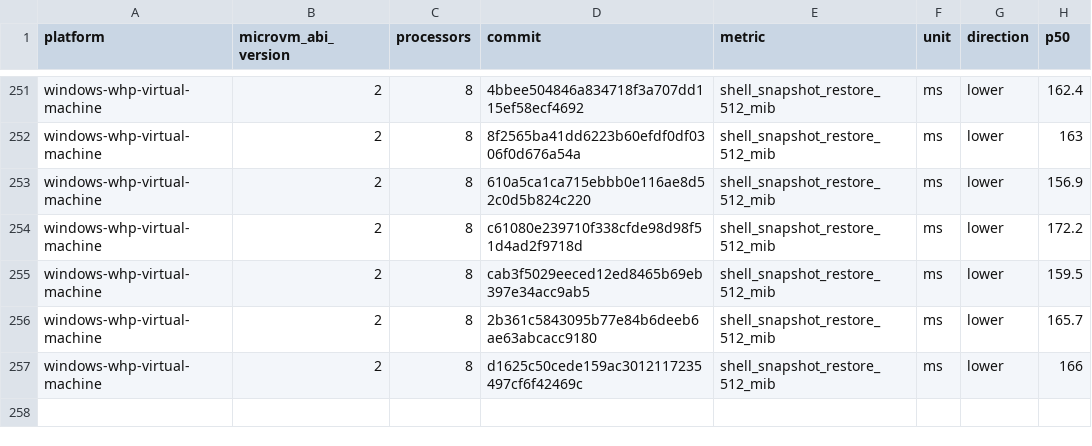
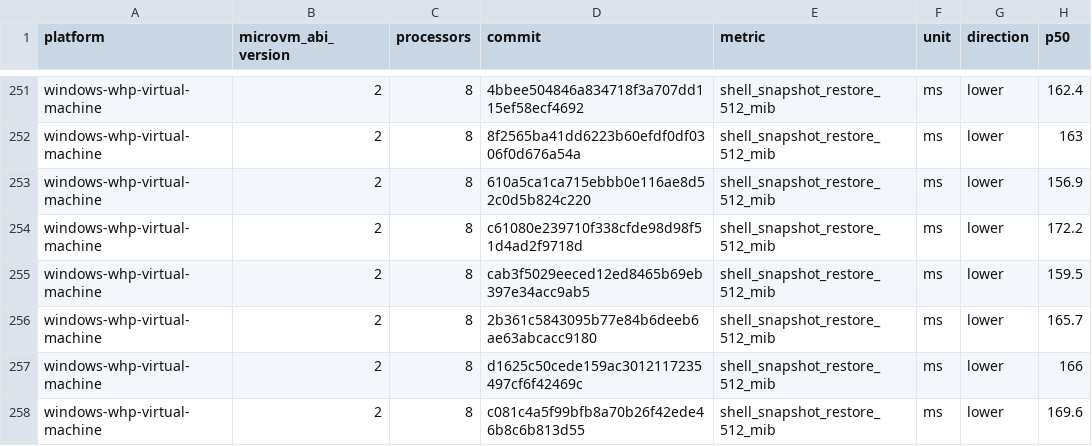
Before and after one commit to 56steve/nvx, a CSV file: data/windows-whp-virtual-machine-microvm-v2-8vcpu.csv, drawn as a sheet; only a part is shown, gaps mark what is left out; the diff names each change by its address in the sheet, - before the commit and + after, or states it on an @@ line.

```diff
--- a/data/windows-whp-virtual-machine-microvm-v2-8vcpu.csv
+++ b/data/windows-whp-virtual-machine-microvm-v2-8vcpu.csv
+row 258: windows-whp-virtual-machine | 2 | 8 | c081c4a5f99bfb8a70b26f42ede46b8c6b813d55 | shell_snapshot_restore_512_mib | ms | lower | 169.6
```
Also changed, not shown: data/linux-kvm-virtual-machine-microvm-v2-1vcpu.csv, data/linux-mshv-virtual-machine-microvm-v2-1vcpu.csv, 9 other files.
